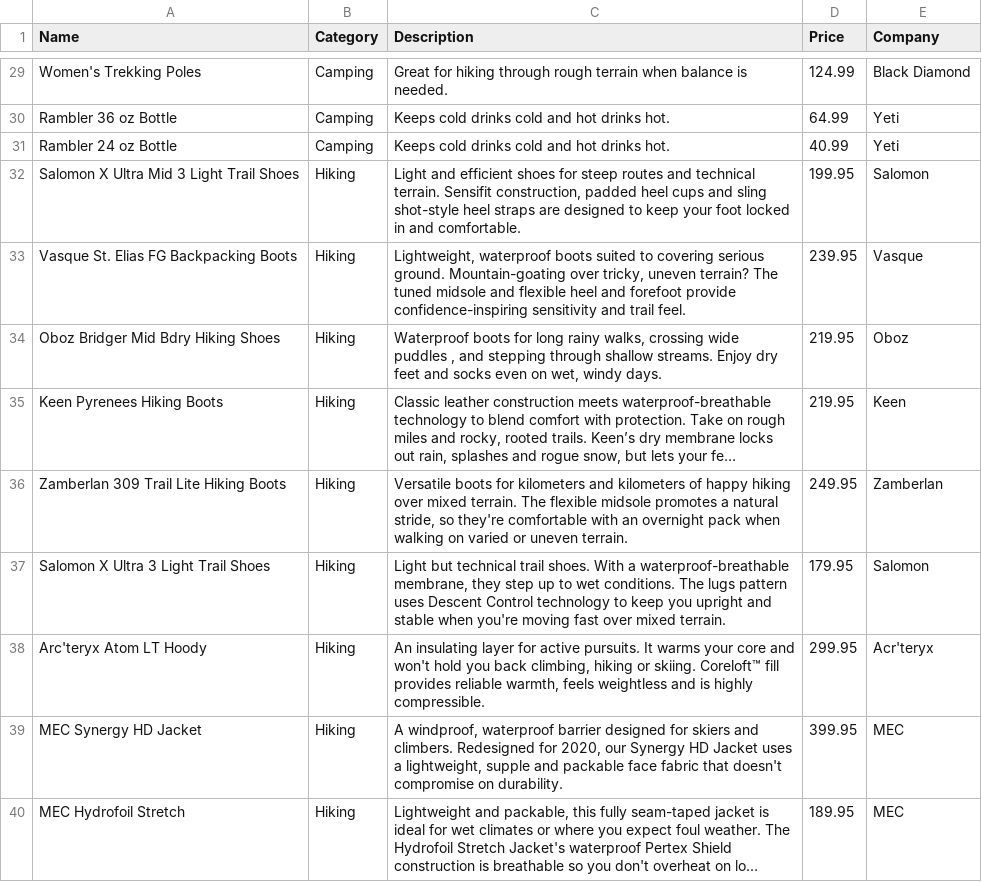
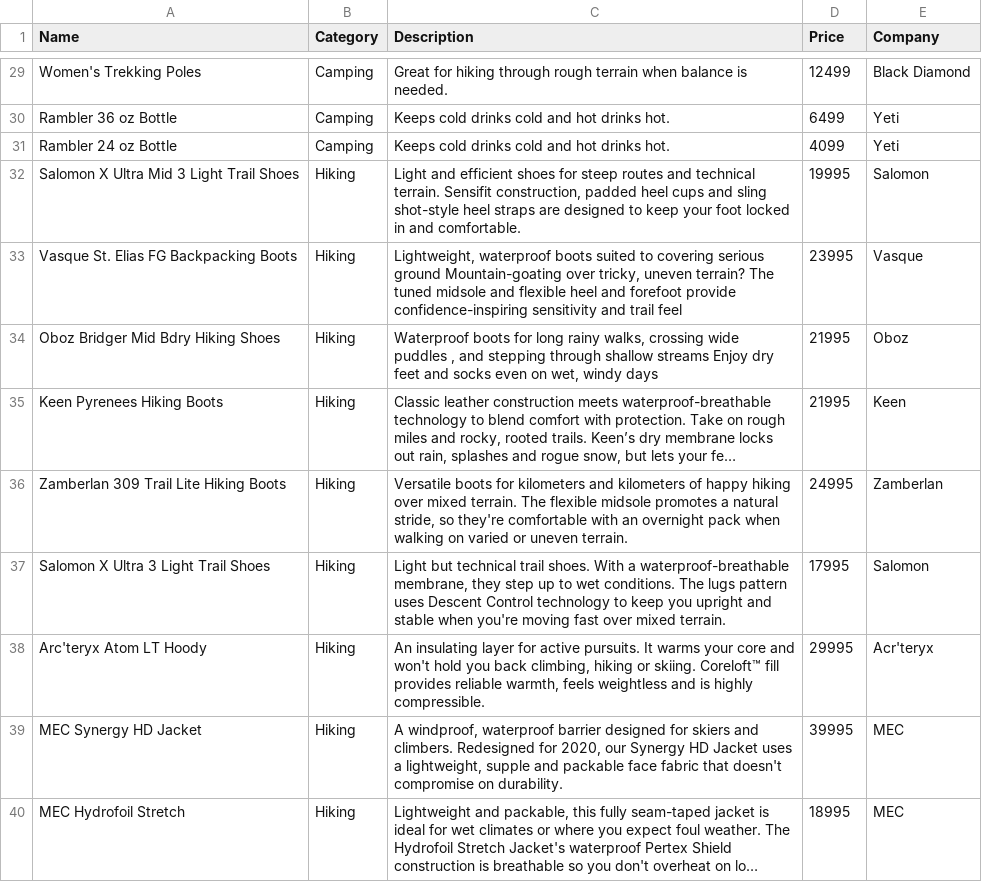
Before and after one commit to Hands34/ECommerceFinalProject, a CSV file: db/ecommerce_products.csv, drawn as a sheet; only a part is shown, gaps mark what is left out; long unchanged cells end in …; the diff covers the shown part only; the diff names each change by its address in the sheet, - before the commit and + after, or states it on an @@ line.

Commit message:
created migration to change product price to an integer, changed csv file to turn all prices into integers

```diff
--- a/db/ecommerce_products.csv
+++ b/db/ecommerce_products.csv
-D29 (Price): 124.99
+D29 (Price): 12499
-D30 (Price): 64.99
+D30 (Price): 6499
-D31 (Price): 40.99
+D31 (Price): 4099
-D32 (Price): 199.95
+D32 (Price): 19995
-C33 (Description): …covering serious ground. Mountain-goating over tricky, uneven terrain? The tuned midsole and flexible heel and forefoot provide confidence-inspiring sensitivity and trail feel.
+C33 (Description): …covering serious ground Mountain-goating over tricky, uneven terrain? The tuned midsole and flexible heel and forefoot provide confidence-inspiring sensitivity and trail feel
-D33 (Price): 239.95
+D33 (Price): 23995
-C34 (Description): …through shallow streams. Enjoy dry feet and socks even on wet, windy days.
+C34 (Description): …through shallow streams Enjoy dry feet and socks even on wet, windy days
-D34:D35 (Price): 219.95
+D34:D35 (Price): 21995
-D36 (Price): 249.95
+D36 (Price): 24995
-D37 (Price): 179.95
+D37 (Price): 17995
-D38 (Price): 299.95
+D38 (Price): 29995
-D39 (Price): 399.95
+D39 (Price): 39995
-D40 (Price): 189.95
+D40 (Price): 18995
```
Also changed, not shown: 24 edited cells elsewhere in this file, 3 other files.
